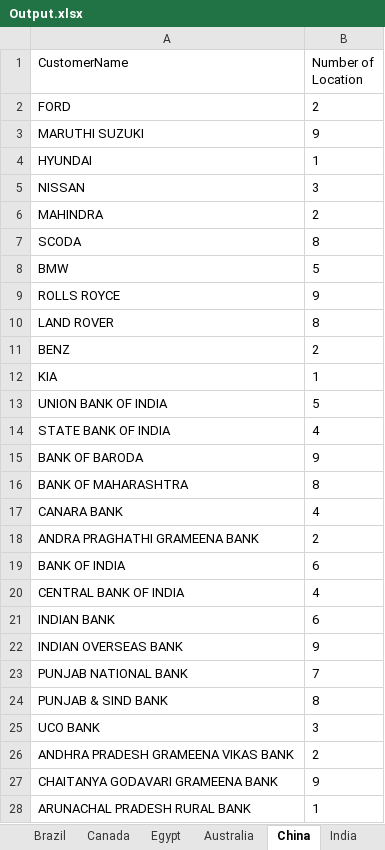
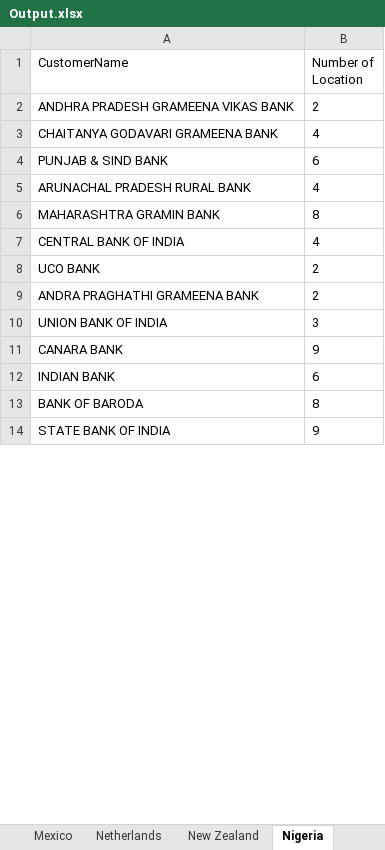
Before and after one commit to arpit-619/UiPath-UseCase-CustomerLocator, an Excel workbook: Data/Output.xlsx, sheet Nigeria, drawn as a sheet; only a part is shown; values as stored, in another font and other column widths than the file's, no borders; removed rows and columns are numbered as before the commit, all else as after; the diff covers the shown part only; the diff names each change by its address in the sheet, - before the commit and + after, or states it on an @@ line.

```diff
--- a/Data/Output.xlsx (sheet Nigeria)
+++ b/Data/Output.xlsx (sheet Nigeria)
-sheet tab: Canada
+sheet tab: Mexico
-sheet tab: Egypt
+sheet tab: Netherlands
-sheet tab: Australia
+sheet tab: New Zealand
-sheet tab: China
+sheet tab: Nigeria
-row 2: FORD | 2
-row 3: MARUTHI SUZUKI | 9
-row 4: HYUNDAI | 1
-row 5: NISSAN | 3
-A2 (CustomerName): MAHINDRA
+A2 (CustomerName): ANDHRA PRADESH GRAMEENA VIKAS BANK
-row 7: SCODA | 8
-row 8: BMW | 5
-row 9: ROLLS ROYCE | 9
-row 10: LAND ROVER | 8
-row 11: BENZ | 2
-row 12: KIA | 1
-row 13: UNION BANK OF INDIA | 5
-A3 (CustomerName): STATE BANK OF INDIA
+A3 (CustomerName): CHAITANYA GODAVARI GRAMEENA BANK
-row 15: BANK OF BARODA | 9
+row 4: PUNJAB & SIND BANK | 6
+row 5: ARUNACHAL PRADESH RURAL BANK | 4
-A6 (CustomerName): BANK OF MAHARASHTRA
+A6 (CustomerName): MAHARASHTRA GRAMIN BANK
-A7 (CustomerName): CANARA BANK
+A7 (CustomerName): CENTRAL BANK OF INDIA
+row 8: UCO BANK | 2
-row 19: BANK OF INDIA | 6
-row 20: CENTRAL BANK OF INDIA | 4
+row 10: UNION BANK OF INDIA | 3
+row 11: CANARA BANK | 9
-row 22: INDIAN OVERSEAS BANK | 9
-row 23: PUNJAB NATIONAL BANK | 7
-A13 (CustomerName): PUNJAB & SIND BANK
+A13 (CustomerName): BANK OF BARODA
-row 25: UCO BANK | 3
-row 26: ANDHRA PRADESH GRAMEENA VIKAS BANK | 2
-A14 (CustomerName): CHAITANYA GODAVARI GRAMEENA BANK
+A14 (CustomerName): STATE BANK OF INDIA
-row 28: ARUNACHAL PRADESH RURAL BANK | 1
```
Also changed, not shown: 6 added rows, 16 removed rows and 3 edited cells elsewhere in this sheet, sheet Germany, sheet Russia, sheet Netherlands, sheet New Zealand, sheet Mexico, other sheet tabs, 3 other files.
